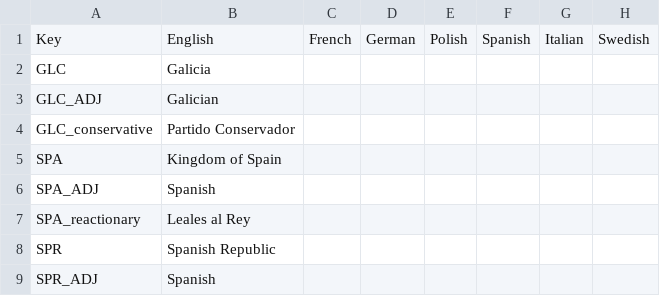
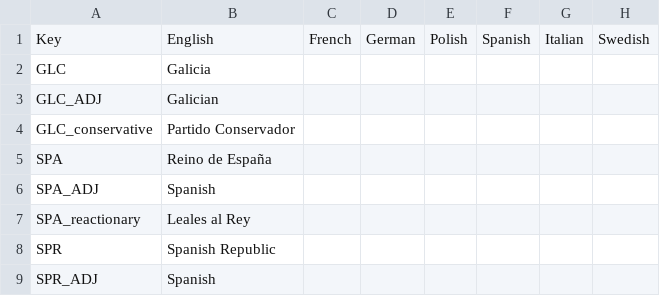
Before and after one commit to cashew27/Reges-et-Tyranni-Victoria-2-Mod, a CSV file: ReT/localisation/EUW.csv, drawn as a sheet; only a part is shown; the diff names each change by its address in the sheet, - before the commit and + after, or states it on an @@ line.

```diff
--- a/ReT/localisation/EUW.csv
+++ b/ReT/localisation/EUW.csv
-B5: Kingdom of Spain
+B5: Reino de España
```
Also changed, not shown: ReT/localisation/Provinces.csv.
